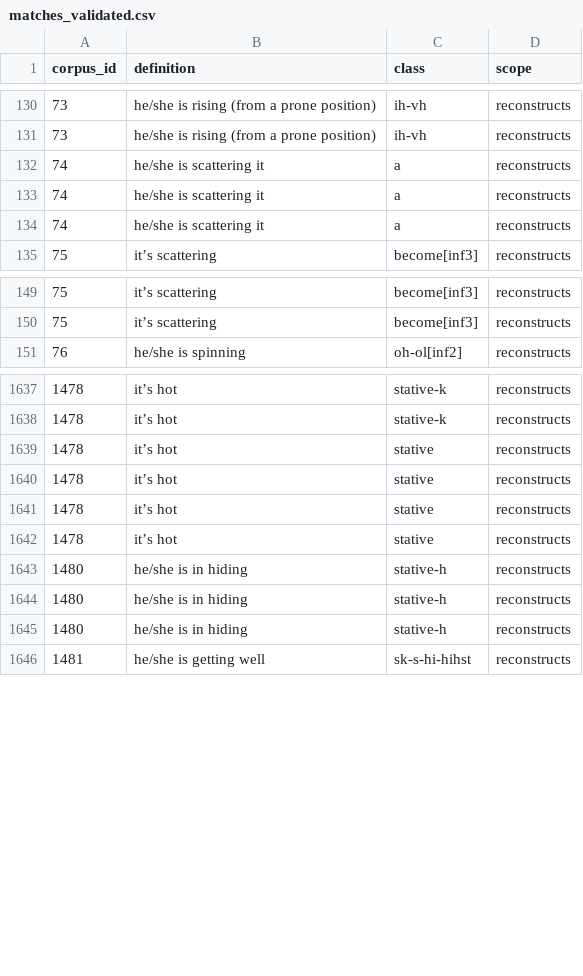
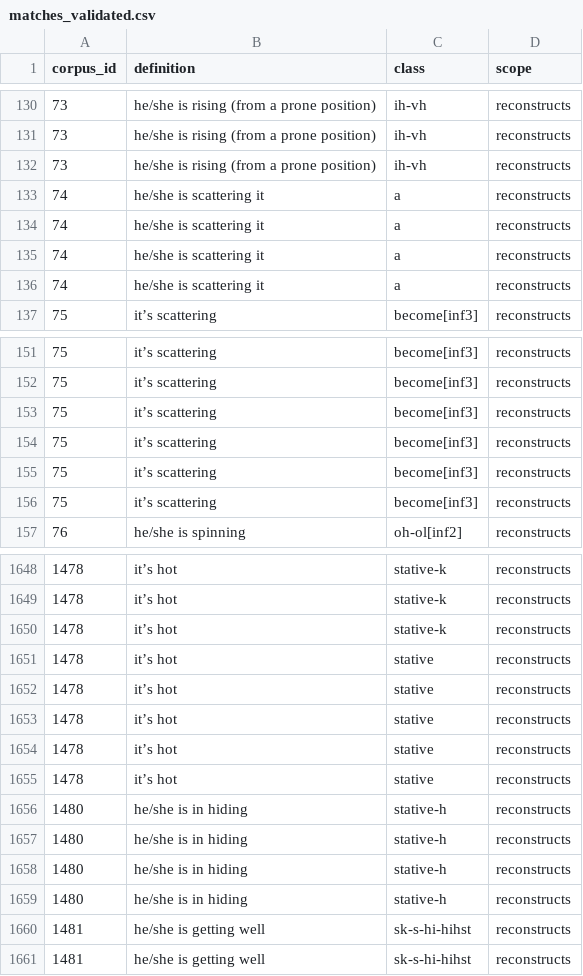
Before and after one commit to CharlieMcVicker/king-recreation, a CSV file: artifacts/data/matches_validated.csv, drawn as a sheet; only a part is shown, gaps mark what is left out; the diff covers the shown part only; the diff names each change by its address in the sheet, - before the commit and + after, or states it on an @@ line.

```diff
--- a/artifacts/data/matches_validated.csv
+++ b/artifacts/data/matches_validated.csv
+row 132: 73 | he/she is rising (from a prone position) | ih-vh | reconstructs
+row 136: 74 | he/she is scattering it | a | reconstructs
+row 153: 75 | it’s scattering | become[inf3] | reconstructs
+row 154: 75 | it’s scattering | become[inf3] | reconstructs
+row 155: 75 | it’s scattering | become[inf3] | reconstructs
+row 156: 75 | it’s scattering | become[inf3] | reconstructs
+row 1650: 1478 | it’s hot | stative-k | reconstructs
+row 1655: 1478 | it’s hot | stative | reconstructs
+row 1659: 1480 | he/she is in hiding | stative-h | reconstructs
+row 1660: 1481 | he/she is getting well | sk-s-hi-hihst | reconstructs
```
Also changed, not shown: 5 added rows elsewhere in this file, artifacts/corpora/corpus_no_pre_no_asp.csv, artifacts/corpora/validated_reconstructable_roots.csv, 41 other files.
